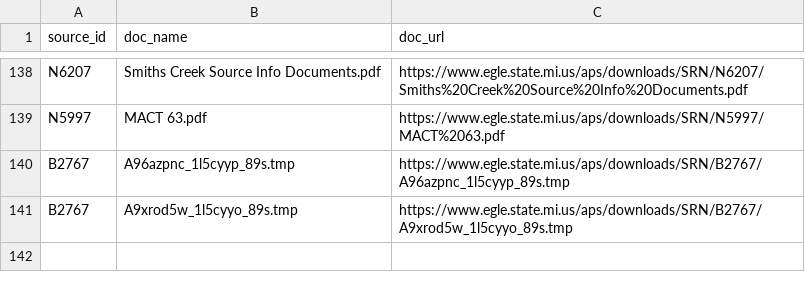
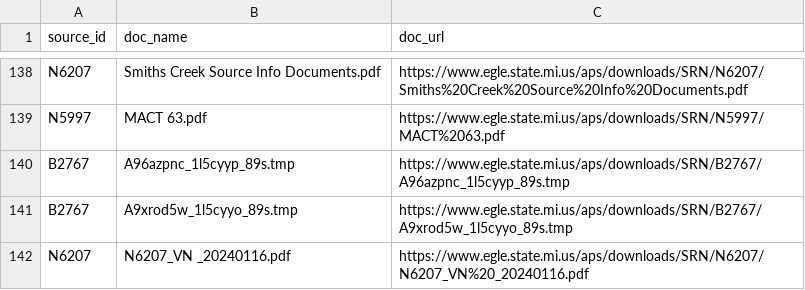
Before and after one commit to srjouppi/michigan-egle-database-auto-scraper, a CSV file: output/EGLE-AQD-extra-documents.csv, drawn as a sheet; only a part is shown, gaps mark what is left out; the diff names each change by its address in the sheet, - before the commit and + after, or states it on an @@ line.

```diff
--- a/output/EGLE-AQD-extra-documents.csv
+++ b/output/EGLE-AQD-extra-documents.csv
+row 142: N6207 | N6207_VN _20240116.pdf | https://www.egle.state.mi.us/aps/downloads/SRN/N6207/N6207_VN%20_20240116.pdf
```
Also changed, not shown: output/EGLE-AQD-scraper-report.csv.
